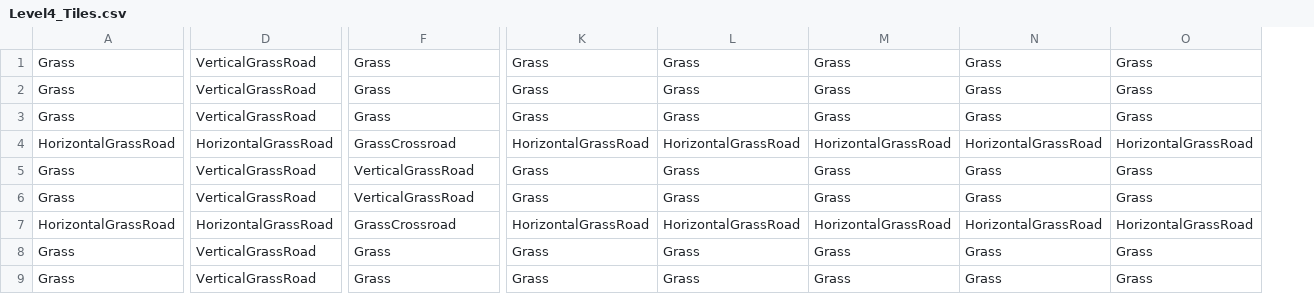
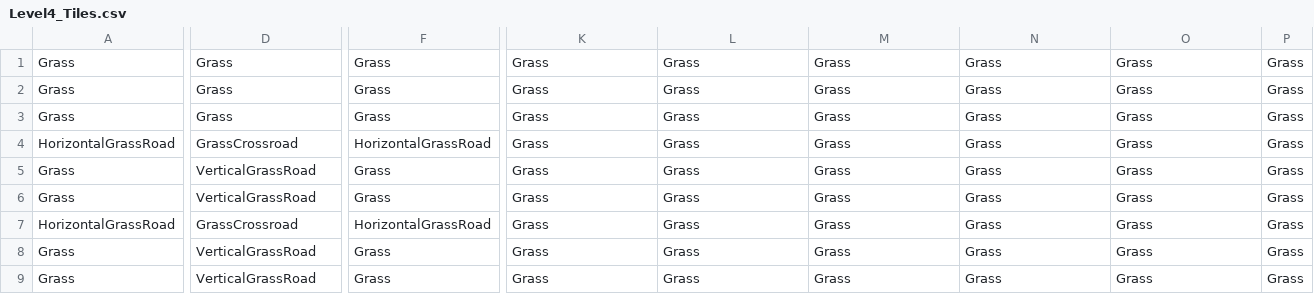
Before and after one commit to SauravPoudyel/CSE3902-G3Repo-2025, a CSV file: Sprint0/Data/Level4_Tiles.csv, drawn as a sheet; only a part is shown, gaps mark what is left out; removed rows and columns are numbered as before the commit, all else as after; rows hold the shown columns only; the diff names each change by its address in the sheet, - before the commit and + after, or states it on an @@ line.

Commit message:
fixed errors in grass levels

```diff
--- a/Sprint0/Data/Level4_Tiles.csv
+++ b/Sprint0/Data/Level4_Tiles.csv
+column P, rows 5-9: all Grass
+row 1: Grass | Grass | Grass | Grass | Grass | Grass | Grass | Grass | Grass
+row 2: Grass | Grass | Grass | Grass | Grass | Grass | Grass | Grass | Grass
+row 3: Grass | Grass | Grass | Grass | Grass | Grass | Grass | Grass | Grass
+row 4: HorizontalGrassRoad | GrassCrossroad | HorizontalGrassRoad | Grass | Grass | Grass | Grass | Grass | Grass
-row 3: Grass | VerticalGrassRoad | Grass | Grass | Grass | Grass | Grass | Grass
-D7: HorizontalGrassRoad
+D7: GrassCrossroad
-F7: GrassCrossroad
+F7: HorizontalGrassRoad
-K7: HorizontalGrassRoad
+K7: Grass
-L7: HorizontalGrassRoad
+L7: Grass
-M7: HorizontalGrassRoad
+M7: Grass
-N7: HorizontalGrassRoad
+N7: Grass
-O7: HorizontalGrassRoad
+O7: Grass
-row 5: Grass | VerticalGrassRoad | VerticalGrassRoad | Grass | Grass | Grass | Grass | Grass
-row 6: Grass | VerticalGrassRoad | VerticalGrassRoad | Grass | Grass | Grass | Grass | Grass
-row 7: HorizontalGrassRoad | HorizontalGrassRoad | GrassCrossroad | HorizontalGrassRoad | HorizontalGrassRoad | HorizontalGrassRoad | HorizontalGrassRoad | HorizontalGrassRoad
```
Also changed, not shown: Sprint0/Data/Level2_Entities.csv, Sprint0/Data/Level2_Tiles.csv, 3 other files.
